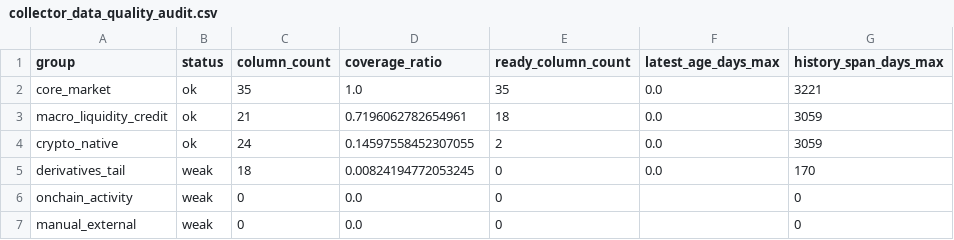
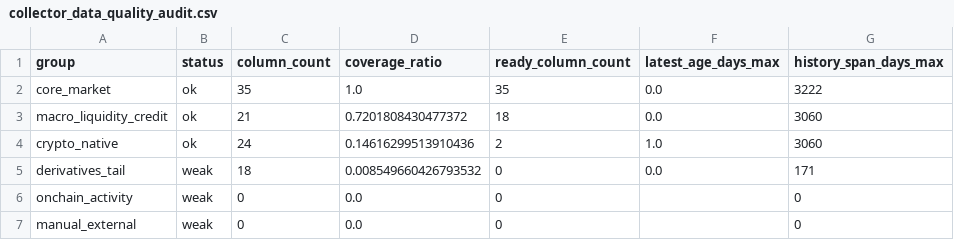
Before and after one commit to wscha231/eth-dashboard, a CSV file: lake/reports/collector_data_quality_audit.csv, drawn as a sheet.

```diff
--- a/lake/reports/collector_data_quality_audit.csv
+++ b/lake/reports/collector_data_quality_audit.csv
@@ -1,6 +1,6 @@
 group,status,column_count,coverage_ratio,ready_column_count,latest_age_days_max,history_span_days_max
-core_market,ok,35,1.0,35,0.0,3221
-macro_liquidity_credit,ok,21,0.7196062782654961,18,0.0,3059
-crypto_native,ok,24,0.14597558452307055,2,0.0,3059
-derivatives_tail,weak,18,0.00824194772053245,0,0.0,170
+core_market,ok,35,1.0,35,0.0,3222
+macro_liquidity_credit,ok,21,0.7201808430477372,18,0.0,3060
+crypto_native,ok,24,0.14616299513910436,2,1.0,3060
+derivatives_tail,weak,18,0.008549660426793532,0,0.0,171
 onchain_activity,weak,0,0.0,0,,0
```
Also changed, not shown: eth_forecast_outputs/prediction_feedback_state_summary.csv, eth_forecast_outputs/prediction_feedback_state_winners.csv, 19 other files.
